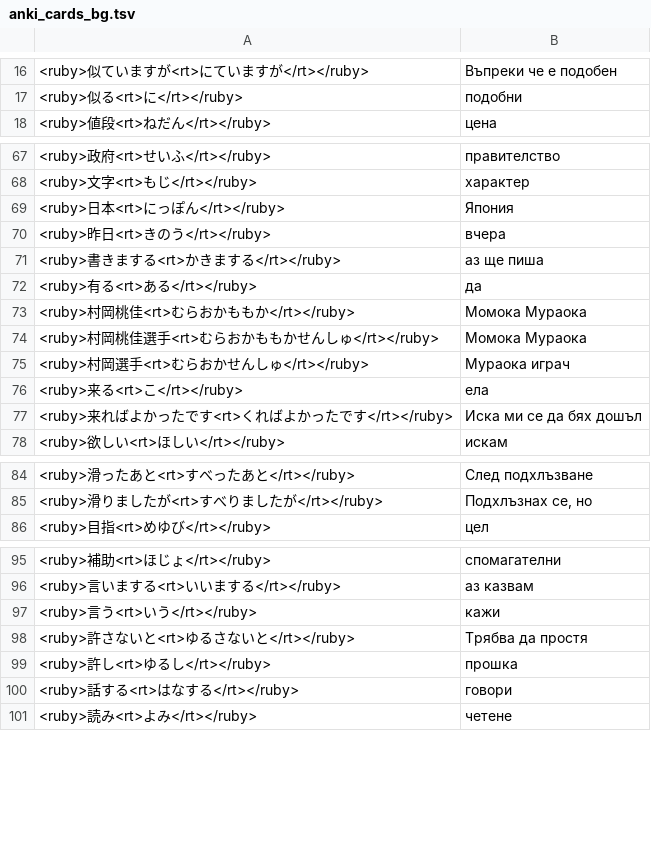
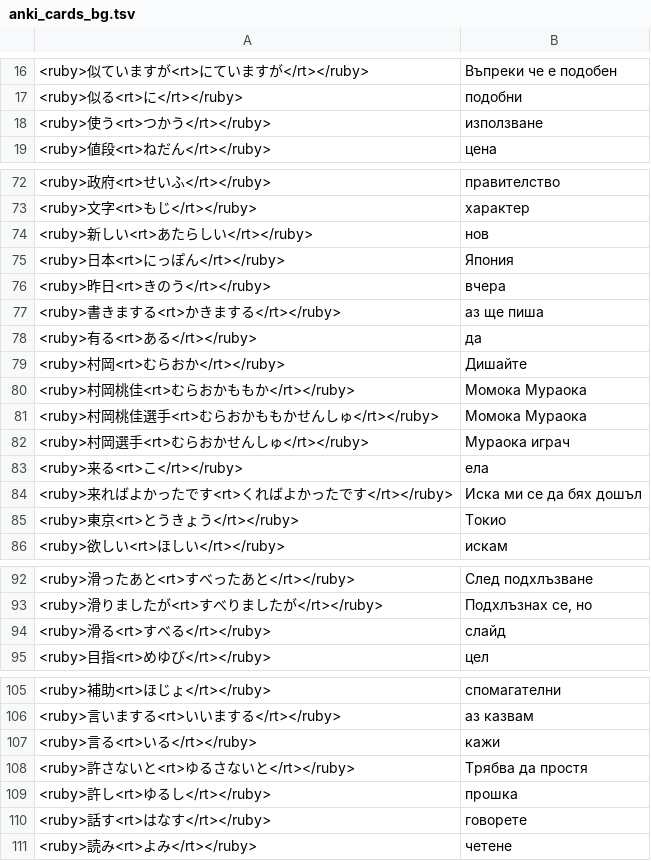
Before and after one commit to vebaev/NHK, a TSV file: docs/anki_cards_bg.tsv, drawn as a sheet; only a part is shown, gaps mark what is left out; the diff covers the shown part only.

```diff
--- a/docs/anki_cards_bg.tsv
+++ b/docs/anki_cards_bg.tsv
@@ -17,2 +17,3 @@
 <ruby>似る<rt>に</rt></ruby>	подобни
+<ruby>使う<rt>つかう</rt></ruby>	използване
 <ruby>値段<rt>ねだん</rt></ruby>	цена
@@ -68,2 +73,3 @@
 <ruby>文字<rt>もじ</rt></ruby>	характер
+<ruby>新しい<rt>あたらしい</rt></ruby>	нов
 <ruby>日本<rt>にっぽん</rt></ruby>	Япония
@@ -72,2 +78,3 @@
 <ruby>有る<rt>ある</rt></ruby>	да
+<ruby>村岡<rt>むらおか</rt></ruby>	Дишайте
 <ruby>村岡桃佳<rt>むらおかももか</rt></ruby>	Момока Мураока
@@ -77,2 +84,3 @@
 <ruby>来ればよかったです<rt>くればよかったです</rt></ruby>	Иска ми се да бях дошъл
+<ruby>東京<rt>とうきょう</rt></ruby>	Токио
 <ruby>欲しい<rt>ほしい</rt></ruby>	искам
@@ -85,2 +93,3 @@
 <ruby>滑りましたが<rt>すべりましたが</rt></ruby>	Подхлъзнах се, но
+<ruby>滑る<rt>すべる</rt></ruby>	слайд
 <ruby>目指<rt>めゆび</rt></ruby>	цел
@@ -96,6 +106,6 @@
 <ruby>言いまする<rt>いいまする</rt></ruby>	аз казвам
-<ruby>言う<rt>いう</rt></ruby>	кажи
+<ruby>言る<rt>いる</rt></ruby>	кажи
 <ruby>許さないと<rt>ゆるさないと</rt></ruby>	Трябва да простя
 <ruby>許し<rt>ゆるし</rt></ruby>	прошка
-<ruby>話する<rt>はなする</rt></ruby>	говори
+<ruby>話す<rt>はなす</rt></ruby>	говорете
 <ruby>読み<rt>よみ</rt></ruby>	четене
```
Also changed, not shown: 6 added rows, 8 removed rows and 6 edited cells elsewhere in this file, docs/anki_cards_en.tsv, 6 other files.
